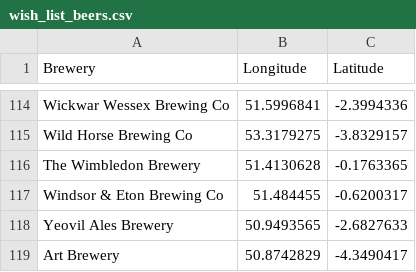
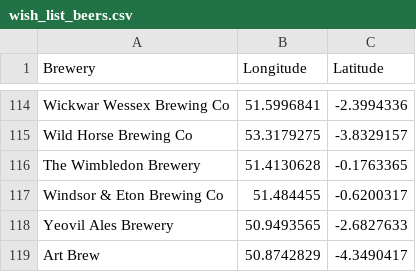
Before and after one commit to JoeBillingsley/JoeTheAverage.github.io, a CSV file: _data/wish_list_beers.csv, drawn as a sheet; only a part is shown, gaps mark what is left out.

Commit message:
Update wish_list_beers.csv

```diff
--- a/_data/wish_list_beers.csv
+++ b/_data/wish_list_beers.csv
@@ -118,2 +118,2 @@ Windsor & Eton Brewing Co,51.484455,-0.6200317
 Yeovil Ales Brewery,50.9493565,-2.6827633
-Art Brewery,50.8742829,-4.3490417
+Art Brew,50.8742829,-4.3490417
```
